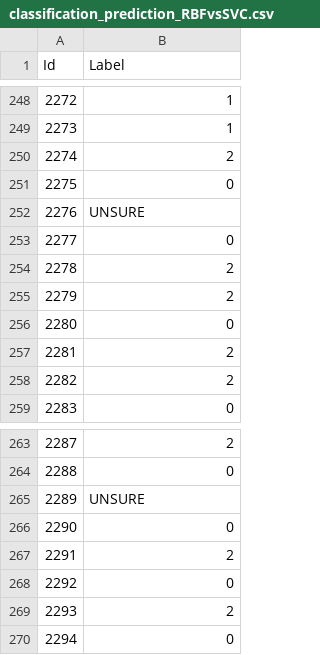
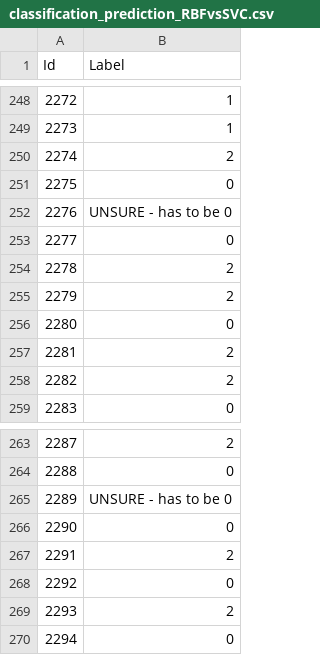
Before and after one commit to BaluJr/MachineLearning-Projects, a CSV file: MLProjects/MLProjects/classification_prediction_RBFvsSVC.csv, drawn as a sheet; only a part is shown, gaps mark what is left out; the diff covers the shown part only.

```diff
--- a/MLProjects/MLProjects/classification_prediction_RBFvsSVC.csv
+++ b/MLProjects/MLProjects/classification_prediction_RBFvsSVC.csv
@@ -251,3 +251,3 @@ Id,Label
 2275,0
-2276,UNSURE
+2276,UNSURE - has to be 0
 2277,0
@@ -264,3 +264,3 @@ Id,Label
 2288,0
-2289,UNSURE
+2289,UNSURE - has to be 0
 2290,0
```
Also changed, not shown: 5 edited cells elsewhere in this file.
